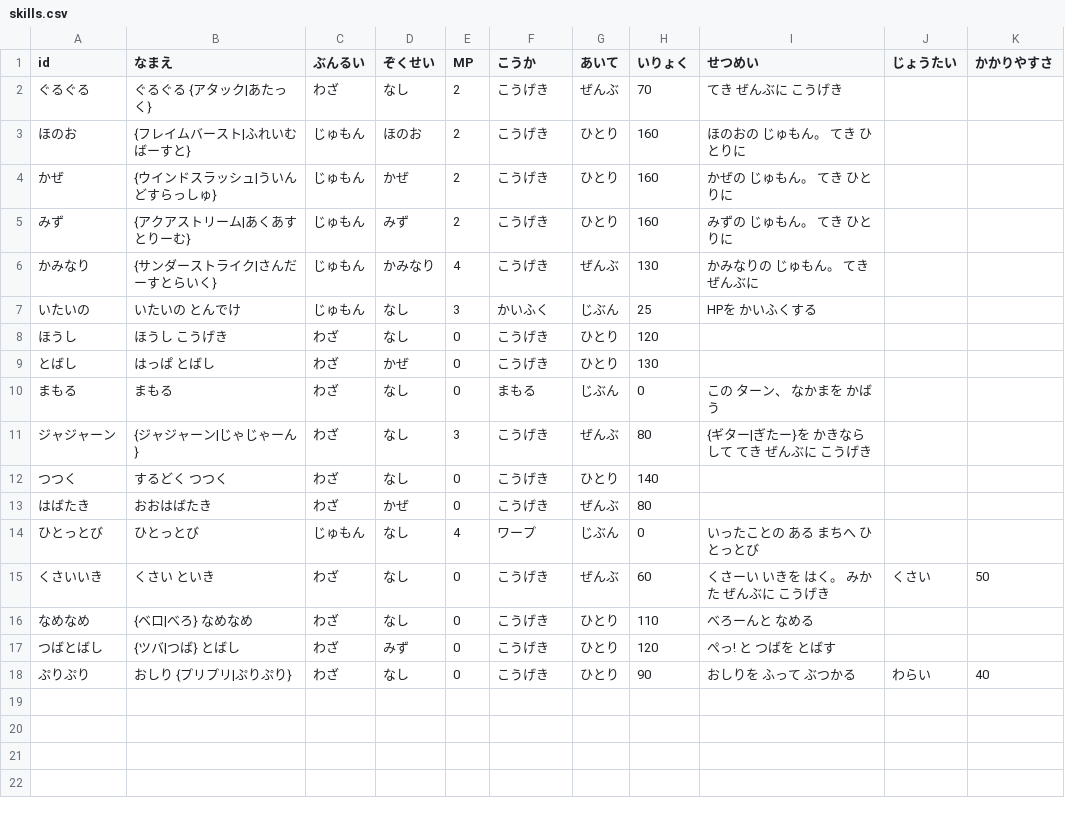
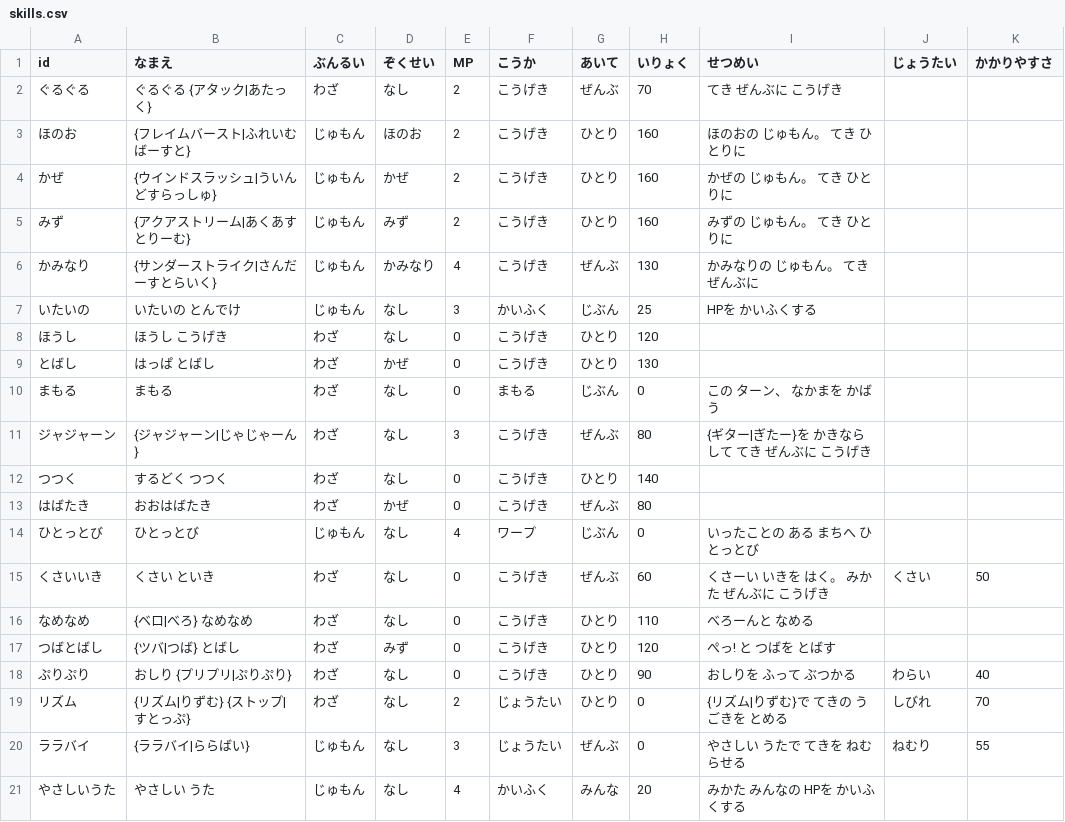
Before and after one commit to wadakouyas-hue/bouken, a CSV file: data/skills.csv, drawn as a sheet.

```diff
--- a/data/skills.csv
+++ b/data/skills.csv
@@ -18 +18,4 @@ id,なまえ,ぶんるい,ぞくせい,MP,こうか,あいて,いりょく,せ
 ぷりぷり,おしり {プリプリ|ぷりぷり},わざ,なし,0,こうげき,ひとり,90,おしりを ふって ぶつかる,わらい,40
+リズム,{リズム|りずむ} {ストップ|すとっぷ},わざ,なし,2,じょうたい,ひとり,0,{リズム|りずむ}で てきの うごきを とめる,しびれ,70
+ララバイ,{ララバイ|ららばい},じゅもん,なし,3,じょうたい,ぜんぶ,0,やさしい うたで てきを ねむらせる,ねむり,55
+やさしいうた,やさしい うた,じゅもん,なし,4,かいふく,みんな,20,みかた みんなの HPを かいふくする,,
```
Also changed, not shown: data/furniture.csv, data/items.csv, 15 other files.
